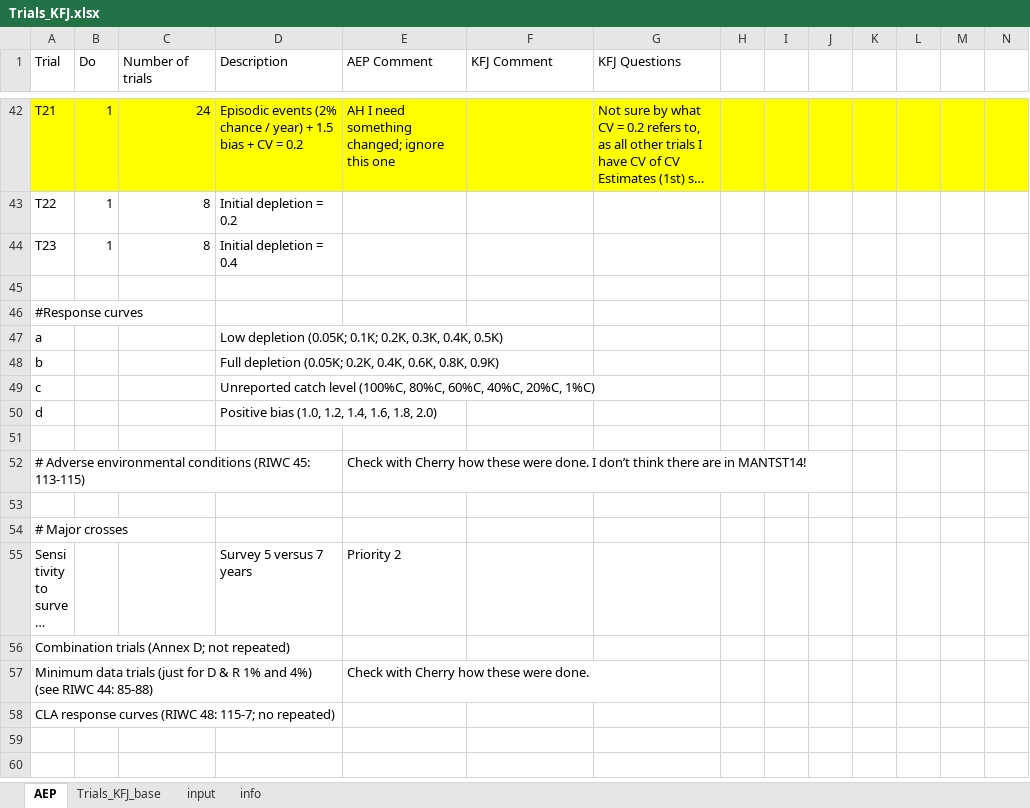
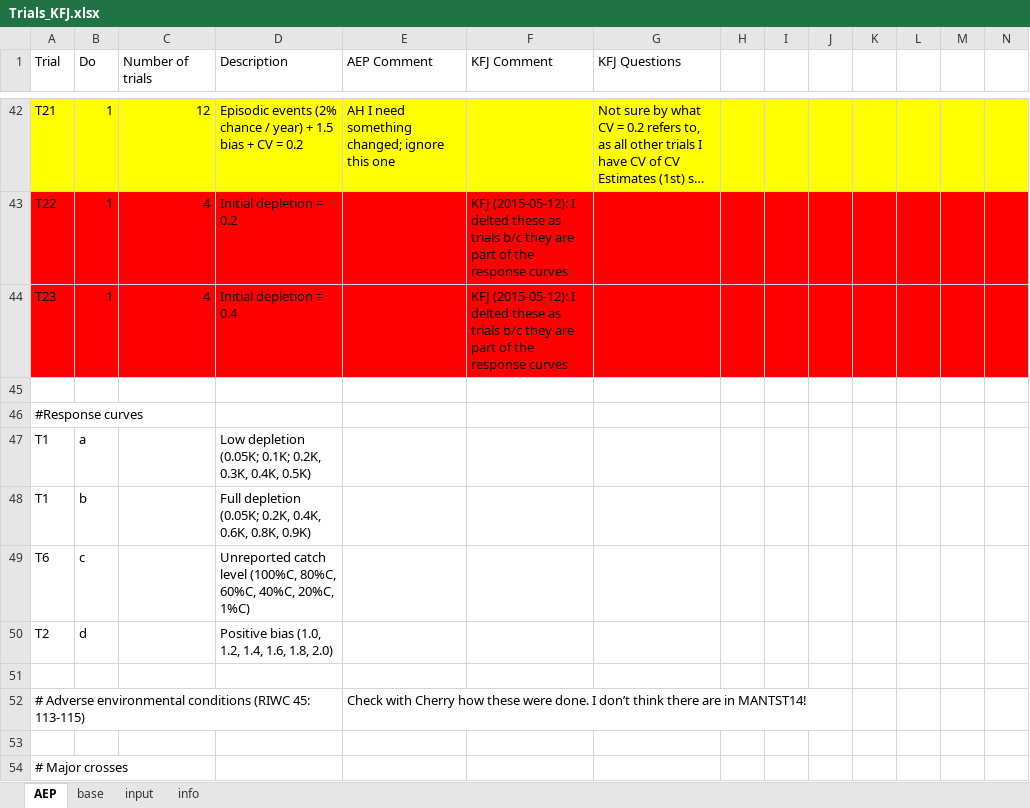
Before and after one commit to iagomosqueira/iwccla, an Excel workbook: Trials_KFJ.xlsx, sheet AEP, drawn as a sheet; only a part is shown, gaps mark what is left out; the shorter side is filled out with more unchanged rows; long unchanged cells end in …; values as stored, in another font and other column widths than the file's, no borders; removed rows and columns are numbered as before the commit, all else as after; rows hold the shown columns only; the diff covers the shown part only; the diff names each change by its address in the sheet, - before the commit and + after, or states it on an @@ line.

Commit message:
Remove bad trials and rename

```diff
--- a/Trials_KFJ.xlsx (sheet AEP)
+++ b/Trials_KFJ.xlsx (sheet AEP)
-sheet tab: Trials_KFJ_base
+sheet tab: base
-C42 (Number of trials): 24
+C42 (Number of trials): 12
-A43:N44 fill: none
+A43:N44 fill: #FF0000
-C43:C44 (Number of trials): 8
+C43:C44 (Number of trials): 4
-F43:F44 (KFJ Comment): (empty)
+F43:F44 (KFJ Comment): KFJ (2015-05-12): I delted these as trials b/c they are part of the response curves
-row 47: a |  |  | Low depletion (0.05K; 0.1K; 0.2K, 0.3K, 0.4K, 0.5K)
-row 48: b |  |  | Full depletion (0.05K; 0.2K, 0.4K, 0.6K, 0.8K, 0.9K)
-row 49: c |  |  | Unreported catch level (100%C, 80%C, 60%C, 40%C, 20%C, 1%C)
-row 50: d |  |  | Positive bias (1.0, 1.2, 1.4, 1.6, 1.8, 2.0)
+row 47: T1 | a |  | Low depletion (0.05K; 0.1K; 0.2K, 0.3K, 0.4K, 0.5K)
+row 48: T1 | b |  | Full depletion (0.05K; 0.2K, 0.4K, 0.6K, 0.8K, 0.9K)
+row 49: T6 | c |  | Unreported catch level (100%C, 80%C, 60%C, 40%C, 20%C, 1%C)
+row 50: T2 | d |  | Positive bias (1.0, 1.2, 1.4, 1.6, 1.8, 2.0)
```
Also changed, not shown: 28 edited cells and cell formats elsewhere in this sheet, sheet base, sheet info, sheet input, formulas that keep their value, hidden cells.
